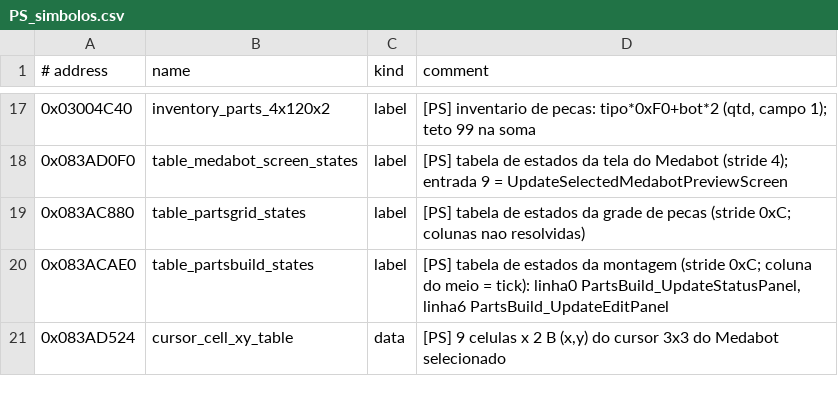
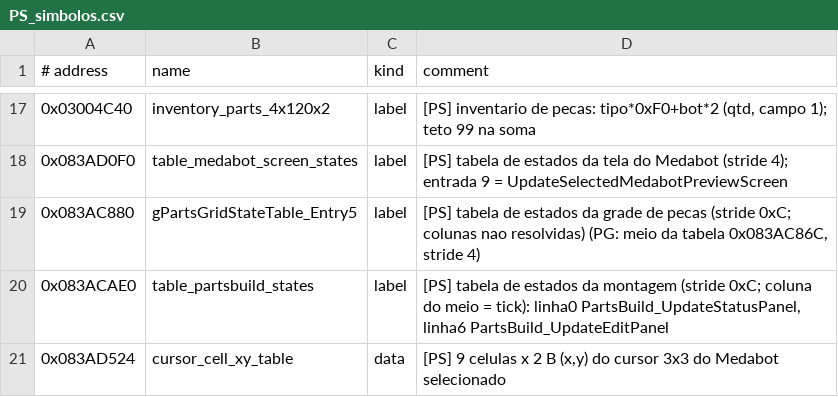
Before and after one commit to jvsdm/Medabots-Romhacking-Toolkit, a CSV file: re/functions/PS_simbolos.csv, drawn as a sheet; only a part is shown, gaps mark what is left out; the diff names each change by its address in the sheet, - before the commit and + after, or states it on an @@ line.

```diff
--- a/re/functions/PS_simbolos.csv
+++ b/re/functions/PS_simbolos.csv
-B19 (name): table_partsgrid_states
+B19 (name): gPartsGridStateTable_Entry5
-D19 (comment): …nao resolvidas)
+D19 (comment): …nao resolvidas) (PG: meio da tabela 0x083AC86C, stride 4)
```
Also changed, not shown: re/ghidra/medabots_sync.tsv, re/symbols/mtbe.csv, 3 other files.
